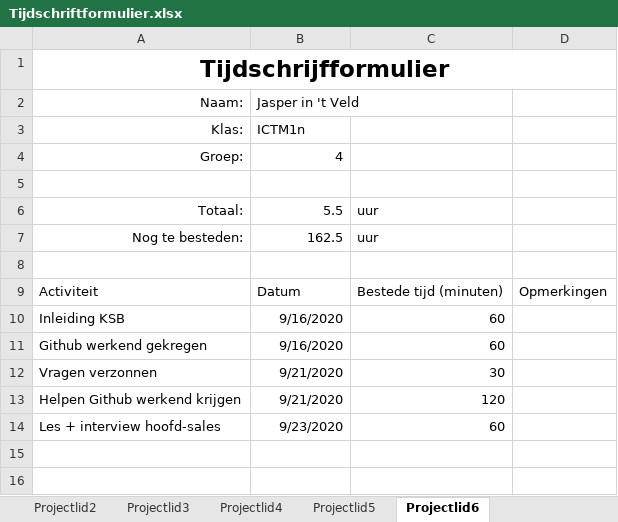
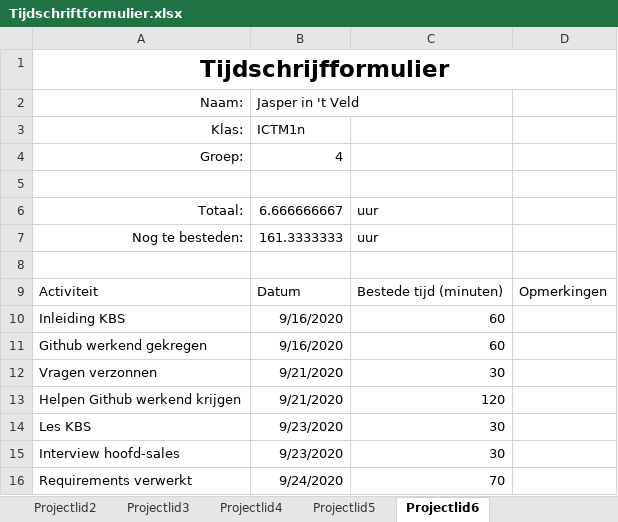
Before and after one commit to thesmallwan123/NerdyGadgets, an Excel workbook: Documenten/Tijdschriftformulier.xlsx, sheet Projectlid6, drawn as a sheet; values as stored, in another font and other column widths than the file's, no borders; table styles not drawn; removed rows and columns are numbered as before the commit, all else as after; the diff names each change by its address in the sheet, - before the commit and + after, or states it on an @@ line.

Commit message:
excel geupdate

```diff
--- a/Documenten/Tijdschriftformulier.xlsx (sheet Projectlid6)
+++ b/Documenten/Tijdschriftformulier.xlsx (sheet Projectlid6)
-B6 (Jasper in 't Veld): 5.5
+B6 (Jasper in 't Veld): 6.666666667
-B7 (Jasper in 't Veld): 162.5
+B7 (Jasper in 't Veld): 161.3333333
-A10 (Naam:): Inleiding KSB
+A10 (Naam:): Inleiding KBS
-row 14: Les + interview hoofd-sales | 9/23/2020 | 60
+row 14: Les KBS | 9/23/2020 | 30
+row 15: Interview hoofd-sales | 9/23/2020 | 30
+row 16: Requirements verwerkt | 9/24/2020 | 70
```
